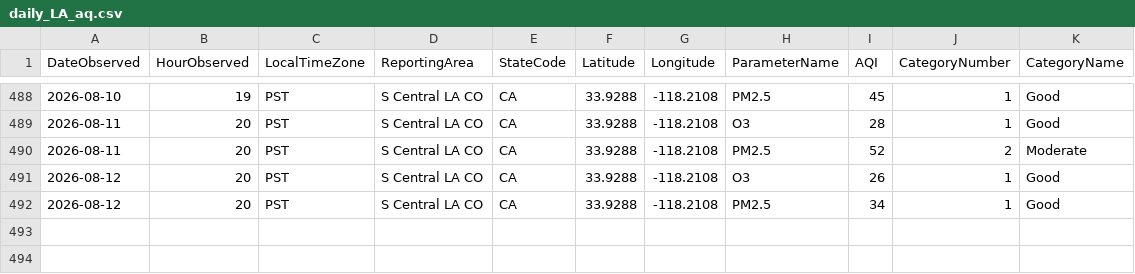
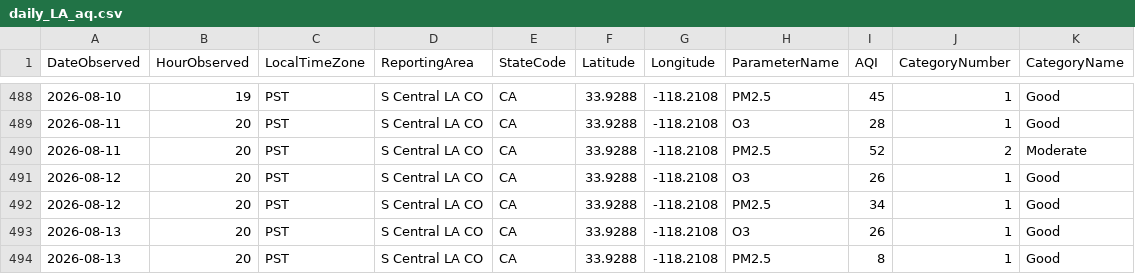
Before and after one commit to LukePapayoanou/LA_AQI-TEMP, a CSV file: weather_proj/daily_LA_aq.csv, drawn as a sheet; only a part is shown, gaps mark what is left out.

```diff
--- a/weather_proj/daily_LA_aq.csv
+++ b/weather_proj/daily_LA_aq.csv
@@ -492 +492,3 @@ DateObserved,HourObserved,LocalTimeZone,ReportingArea,StateCode,Latitude,Longitu
 2026-08-12,20,PST,S Central LA CO,CA,33.9288,-118.2108,PM2.5,34,1,Good
+2026-08-13,20,PST,S Central LA CO,CA,33.9288,-118.2108,O3,26,1,Good
+2026-08-13,20,PST,S Central LA CO,CA,33.9288,-118.2108,PM2.5,8,1,Good
```
Also changed, not shown: weather_proj/daily_LA_temp.csv, 3 other files.
